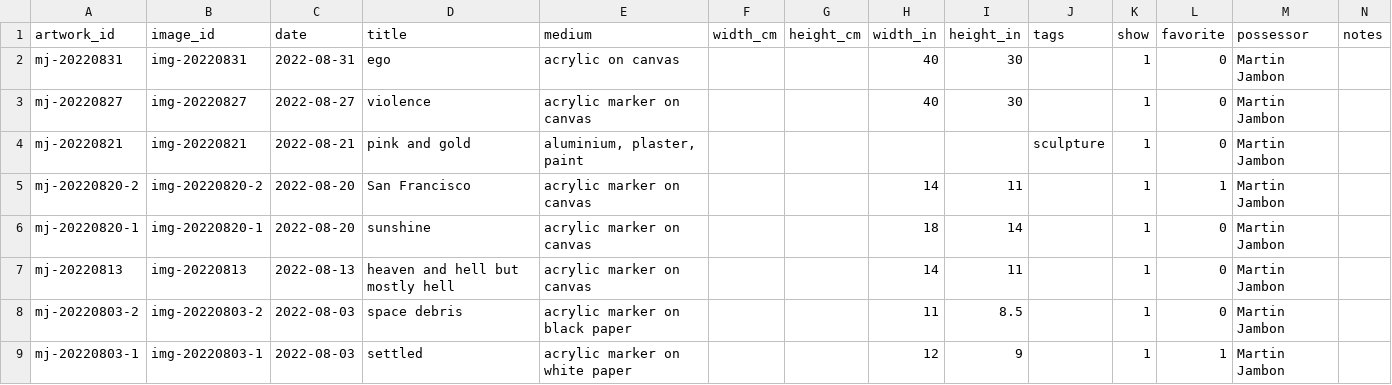
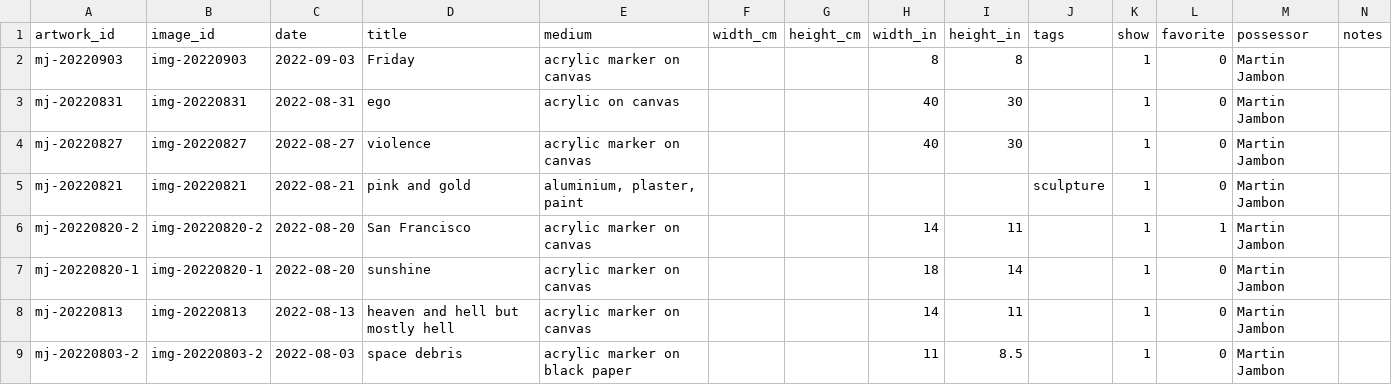
Before and after one commit to mjambon/blog, a CSV file: src/gallery/data.csv, drawn as a sheet; only a part is shown; the shorter side is filled out with more unchanged rows.

```diff
--- a/src/gallery/data.csv
+++ b/src/gallery/data.csv
@@ -1,2 +1,3 @@
 artwork_id,image_id,date,title,medium,width_cm,height_cm,width_in,height_in,tags,show,favorite,possessor,notes
+mj-20220903,img-20220903,2022-09-03,Friday,acrylic marker on canvas,,,8,8,,1,0,Martin Jambon,
 mj-20220831,img-20220831,2022-08-31,ego,acrylic on canvas,,,40,30,,1,0,Martin Jambon,
```
Also changed, not shown: 10 other files.
